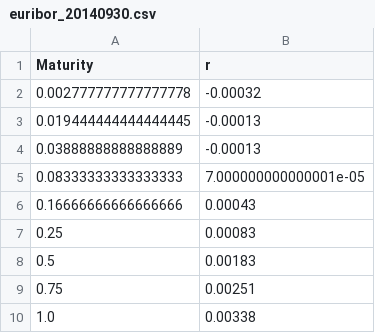
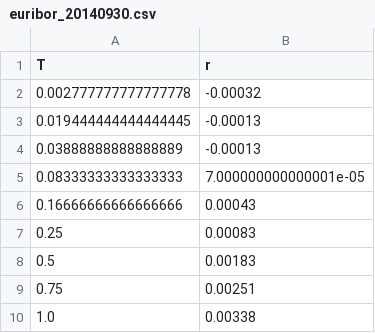
Before and after one commit to sdr2002/erdqlib, a CSV file: erdqlib/src/ft/data/euribor_20140930.csv, drawn as a sheet.

```diff
--- a/erdqlib/src/ft/data/euribor_20140930.csv
+++ b/erdqlib/src/ft/data/euribor_20140930.csv
@@ -1,2 +1,2 @@
-Maturity,r
+T,r
 0.002777777777777778,-0.00032
```
Also changed, not shown: 21 other files.
